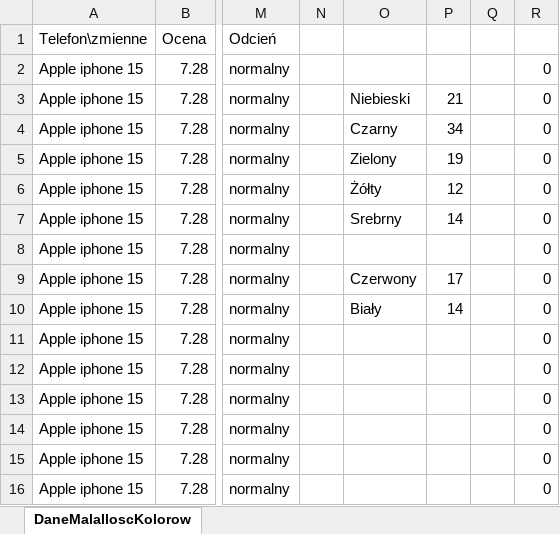
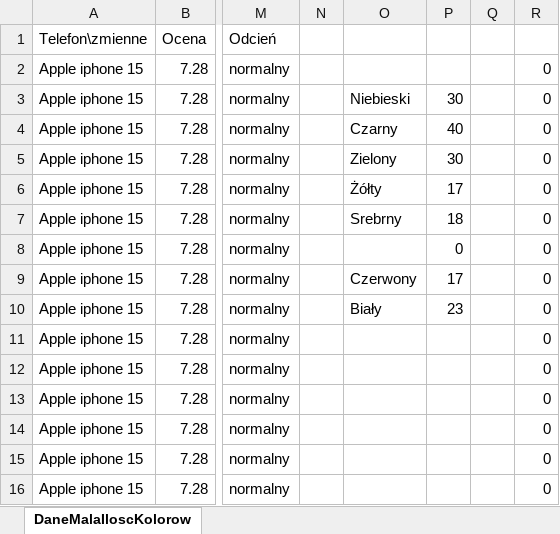
Before and after one commit to RadandMoc/Statystyczna-analiza-danych, an Excel workbook: Projekt2/DaneMalaIloscKolorow.xlsx, sheet DaneMalaIloscKolorow, drawn as a sheet; only a part is shown, gaps mark what is left out; values as stored, in another font and other column widths than the file's, no borders; the diff covers the shown part only; the diff names each change by its address in the sheet, - before the commit and + after, or states it on an @@ line.

```diff
--- a/Projekt2/DaneMalaIloscKolorow.xlsx (sheet DaneMalaIloscKolorow)
+++ b/Projekt2/DaneMalaIloscKolorow.xlsx (sheet DaneMalaIloscKolorow)
-P3: 21
+P3: 30
-P4: 34
+P4: 40
-P5: 19
+P5: 30
-P6: 12
+P6: 17
-P7: 14
+P7: 18
-P8: (empty)
+P8: 0
-P10: 14
+P10: 23
```
Also changed, not shown: 45 added rows elsewhere in this sheet, formulas that keep their value, 1 other file.
